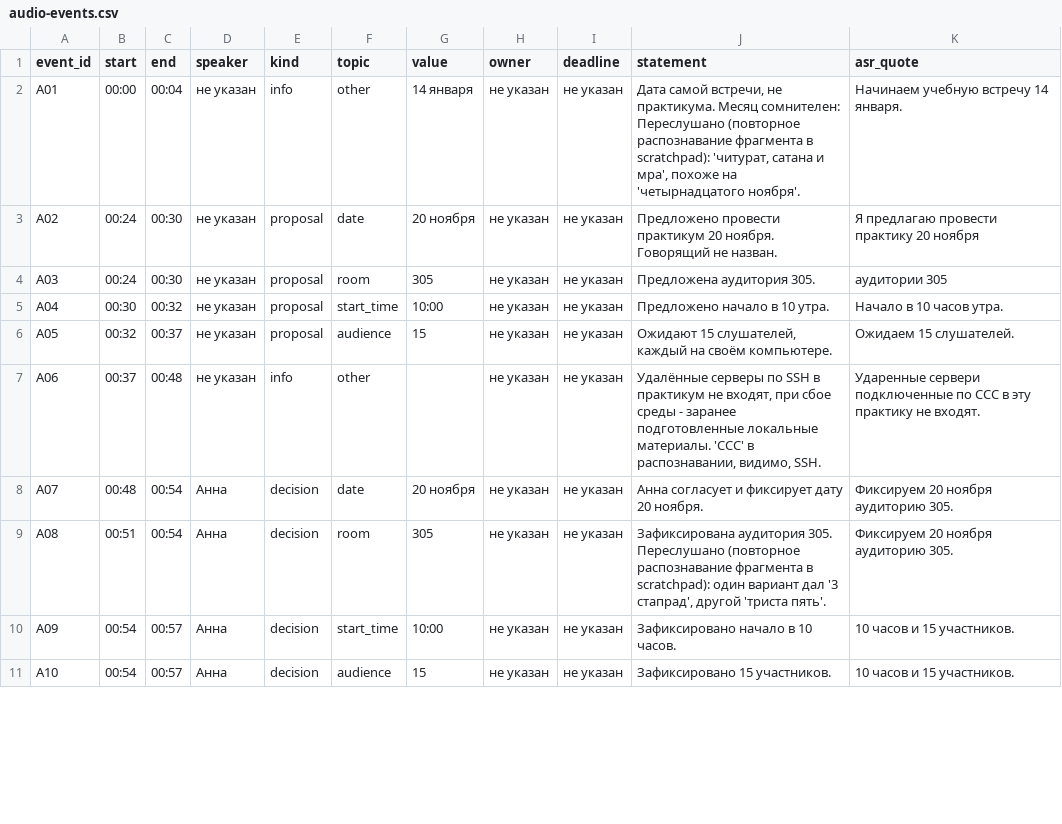
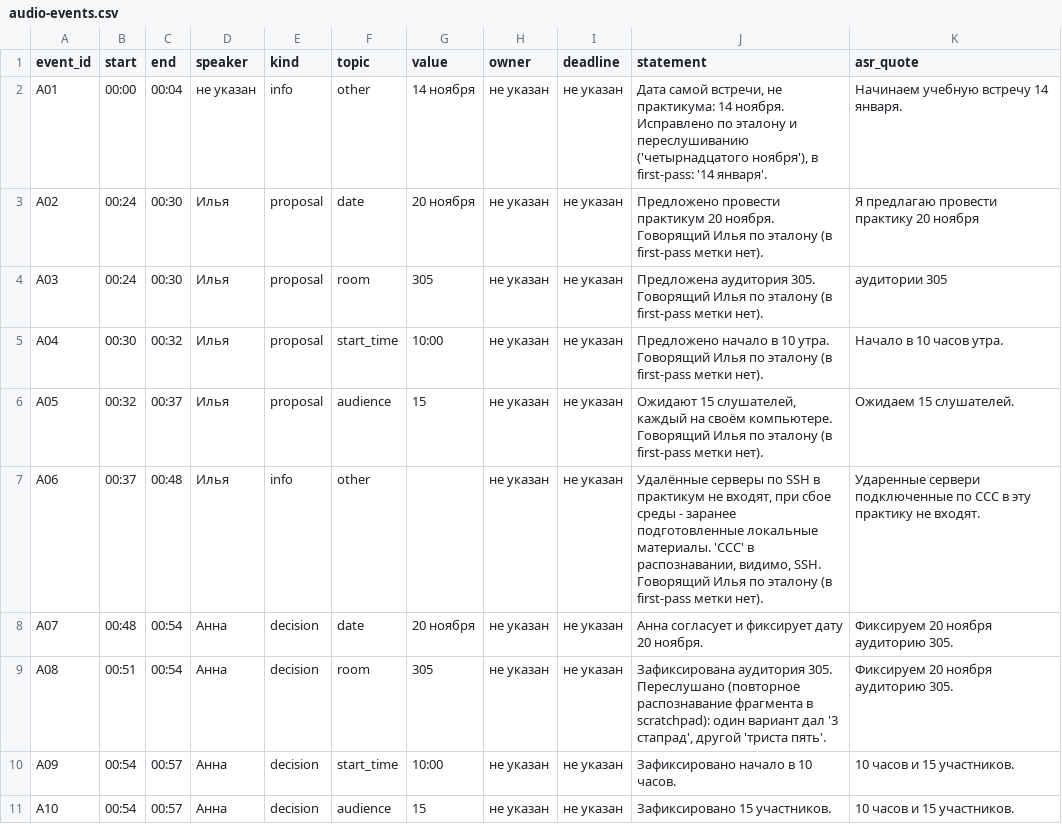
Before and after one commit to ARepnikov777/Training, a CSV file: submissions/wilddancer-oss/SA07/extract/audio-events.csv, drawn as a sheet; only a part is shown; the diff covers the shown part only.

```diff
--- a/submissions/wilddancer-oss/SA07/extract/audio-events.csv
+++ b/submissions/wilddancer-oss/SA07/extract/audio-events.csv
@@ -1,8 +1,8 @@
 event_id,start,end,speaker,kind,topic,value,owner,deadline,statement,asr_quote
-A01,00:00,00:04,не указан,info,other,14 января,не указан,не указан,"Дата самой встречи, не практикума. Месяц сомнителен: Переслушано (повторное распознавание фрагмента в scratchpad): 'читурат, сатана и мра', похоже на 'четырнадцатого ноября'.",Начинаем учебную встречу 14 января.
-A02,00:24,00:30,не указан,proposal,date,20 ноября,не указан,не указан,Предложено провести практикум 20 ноября. Говорящий не назван.,Я предлагаю провести практику 20 ноября
-A03,00:24,00:30,не указан,proposal,room,305,не указан,не указан,Предложена аудитория 305.,аудитории 305
-A04,00:30,00:32,не указан,proposal,start_time,10:00,не указан,не указан,Предложено начало в 10 утра.,Начало в 10 часов утра.
-A05,00:32,00:37,не указан,proposal,audience,15,не указан,не указан,"Ожидают 15 слушателей, каждый на своём компьютере.",Ожидаем 15 слушателей.
-A06,00:37,00:48,не указан,info,other,,не указан,не указан,"Удалённые серверы по SSH в практикум не входят, при сбое среды - заранее подготовленные локальные материалы. 'ССС' в распознавании, видимо, SSH.",Ударенные сервери подключенные по ССС в эту практику не входят.
+A01,00:00,00:04,не указан,info,other,14 ноября,не указан,не указан,"Дата самой встречи, не практикума: 14 ноября. Исправлено по эталону и переслушиванию ('четырнадцатого ноября'), в first-pass: '14 января'.",Начинаем учебную встречу 14 января.
+A02,00:24,00:30,Илья,proposal,date,20 ноября,не указан,не указан,Предложено провести практикум 20 ноября. Говорящий Илья по эталону (в first-pass метки нет).,Я предлагаю провести практику 20 ноября
+A03,00:24,00:30,Илья,proposal,room,305,не указан,не указан,Предложена аудитория 305. Говорящий Илья по эталону (в first-pass метки нет).,аудитории 305
+A04,00:30,00:32,Илья,proposal,start_time,10:00,не указан,не указан,Предложено начало в 10 утра. Говорящий Илья по эталону (в first-pass метки нет).,Начало в 10 часов утра.
+A05,00:32,00:37,Илья,proposal,audience,15,не указан,не указан,"Ожидают 15 слушателей, каждый на своём компьютере. Говорящий Илья по эталону (в first-pass метки нет).",Ожидаем 15 слушателей.
+A06,00:37,00:48,Илья,info,other,,не указан,не указан,"Удалённые серверы по SSH в практикум не входят, при сбое среды - заранее подготовленные локальные материалы. 'ССС' в распознавании, видимо, SSH. Говорящий Илья по эталону (в first-pass метки нет).",Ударенные сервери подключенные по ССС в эту практику не входят.
 A07,00:48,00:54,Анна,decision,date,20 ноября,не указан,не указан,Анна согласует и фиксирует дату 20 ноября.,Фиксируем 20 ноября аудиторию 305.
```
Also changed, not shown: 18 edited cells elsewhere in this file.
